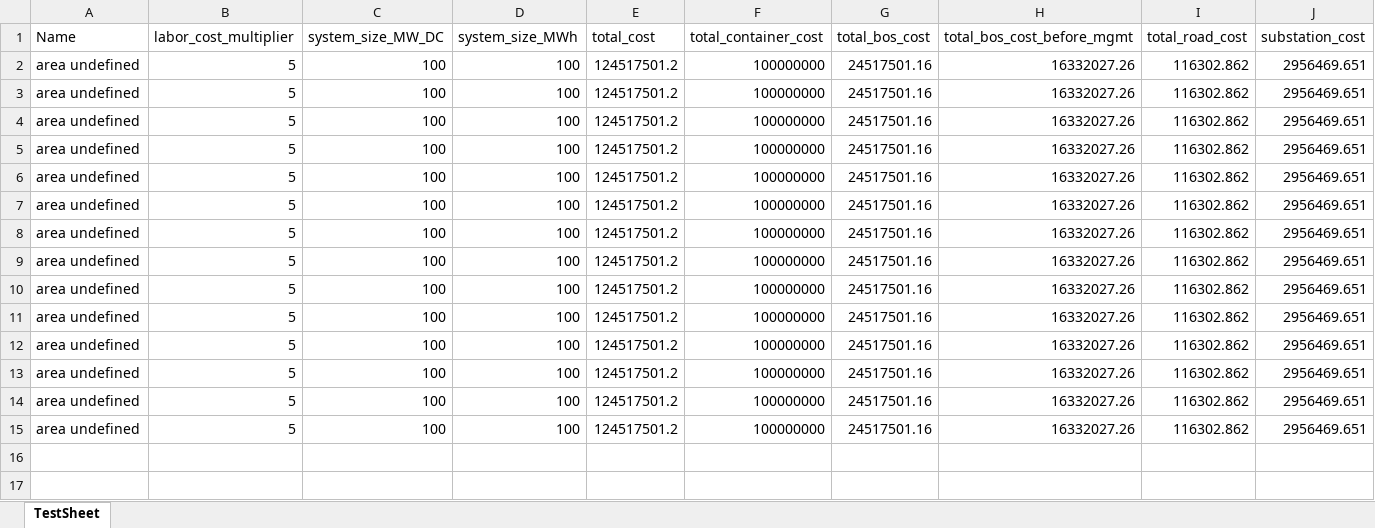
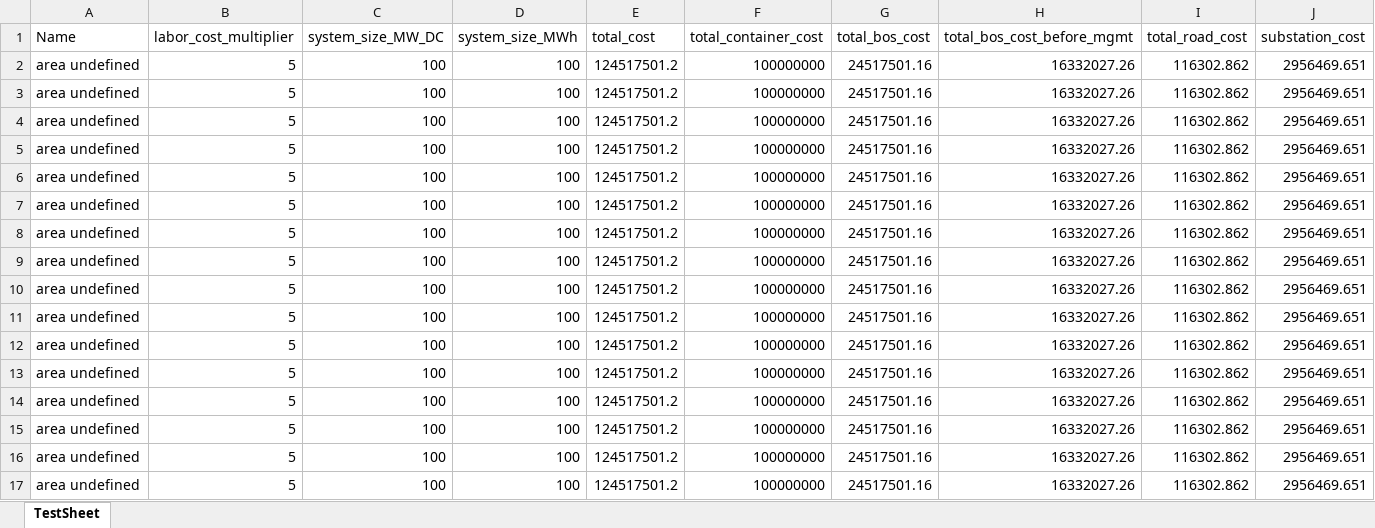
Before and after one commit to NREL/HybridBOSSE, an Excel workbook: labor_cost_sensitivity_outputs.xlsx, sheet TestSheet, drawn as a sheet; only a part is shown; values as stored, in another font and other column widths than the file's, no borders; rows hold the shown columns only; the diff names each change by its address in the sheet, - before the commit and + after, or states it on an @@ line.

```diff
--- a/labor_cost_sensitivity_outputs.xlsx (sheet TestSheet)
+++ b/labor_cost_sensitivity_outputs.xlsx (sheet TestSheet)
+row 16: area undefined | 5 | 100 | 100 | 124517501.2 | 100000000 | 24517501.16 | 16332027.26 | 116302.862 | 2956469.651
+row 17: area undefined | 5 | 100 | 100 | 124517501.2 | 100000000 | 24517501.16 | 16332027.26 | 116302.862 | 2956469.651
```
Also changed, not shown: 3 other files.
